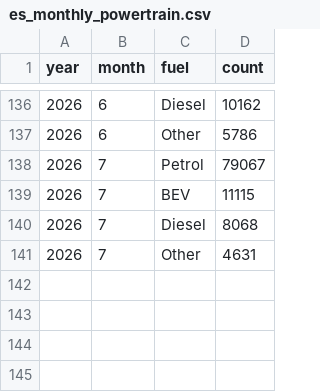
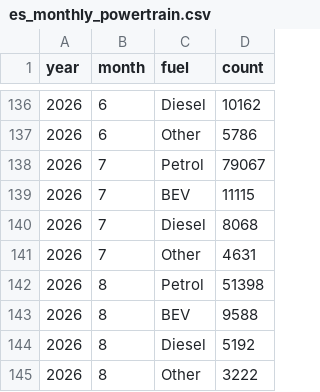
Before and after one commit to bowardzhang/VRS, a CSV file: data/Spain/es_monthly_powertrain.csv, drawn as a sheet; only a part is shown, gaps mark what is left out; the diff names each change by its address in the sheet, - before the commit and + after, or states it on an @@ line.

```diff
--- a/data/Spain/es_monthly_powertrain.csv
+++ b/data/Spain/es_monthly_powertrain.csv
+row 142: 2026 | 8 | Petrol | 51398
+row 143: 2026 | 8 | BEV | 9588
+row 144: 2026 | 8 | Diesel | 5192
+row 145: 2026 | 8 | Other | 3222
```
Also changed, not shown: data/Netherlands/rdw_body_monthly.csv, data/Netherlands/rdw_models.csv, 15 other files.
